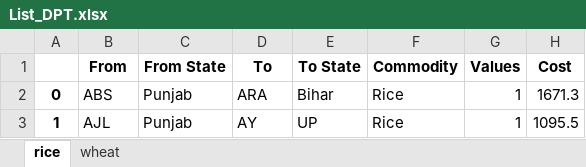
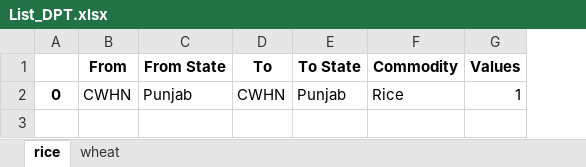
Before and after one commit to Saurabh-Gawande/fcitool, an Excel workbook: Output/List_DPT.xlsx, sheet rice, drawn as a sheet; values as stored, in another font and other column widths than the file's, no borders; the diff names each change by its address in the sheet, - before the commit and + after, or states it on an @@ line.

```diff
--- a/Output/List_DPT.xlsx (sheet rice)
+++ b/Output/List_DPT.xlsx (sheet rice)
-column H (Cost), row 2: 1671.3
-B2 (From): ABS
+B2 (From): CWHN
-D2 (To): ARA
+D2 (To): CWHN
-E2 (To State): Bihar
+E2 (To State): Punjab
-row 3: 1 | AJL | Punjab | AY | UP | Rice | 1 | 1095.5
```
Also changed, not shown: sheet wheat, Input/Monthly_Template_M1.xlsx, Input/Temp_balanced_DPT_scen1.xlsx, 10 other files.
